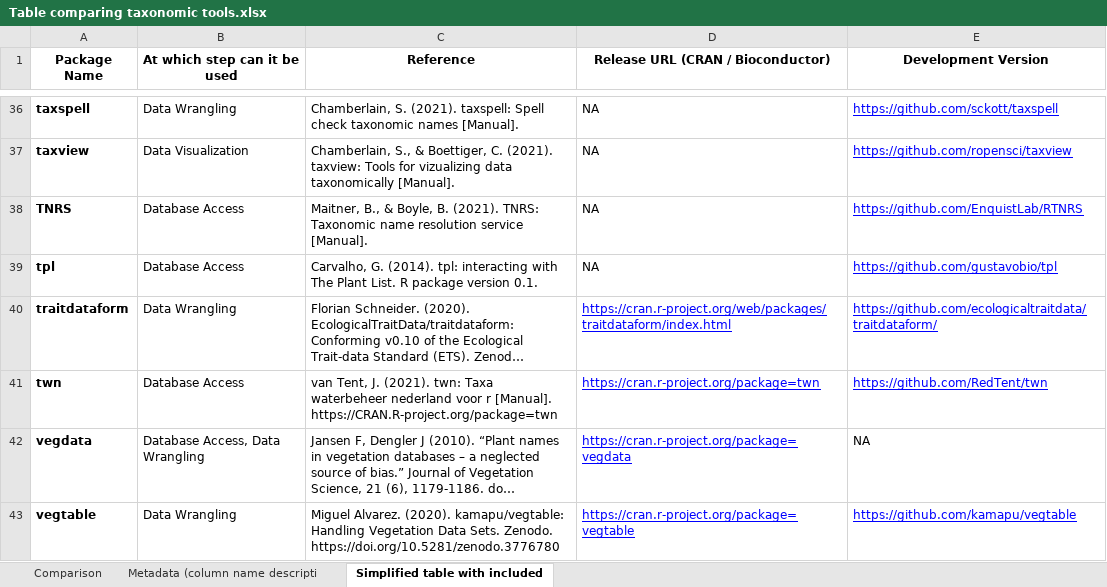
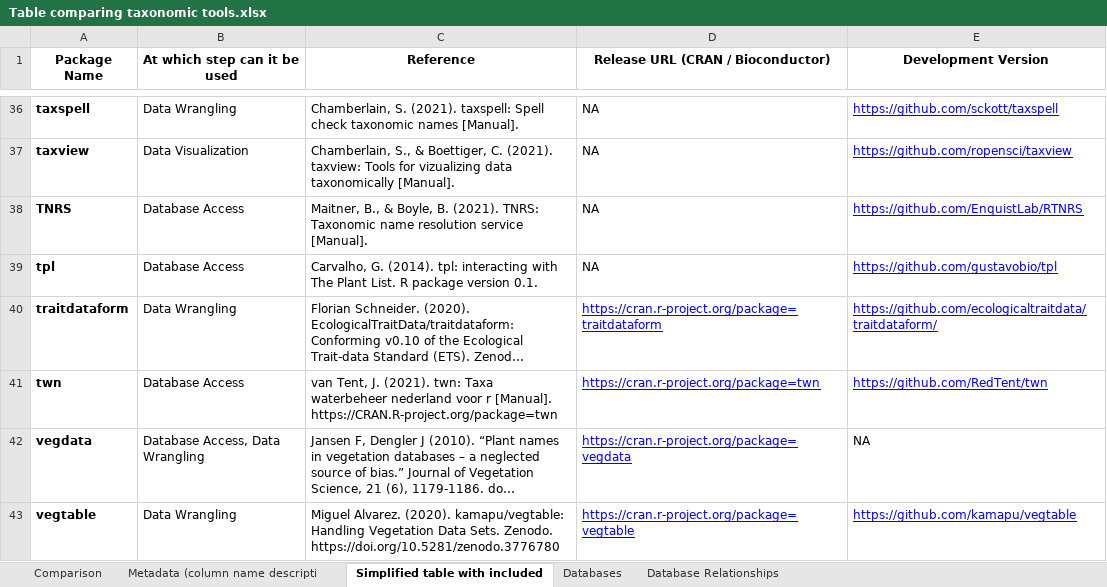
Before and after one commit to Rekyt/taxo_harmonization, an Excel workbook: data_raw/Table comparing taxonomic tools.xlsx, sheet Simplified table with included, drawn as a sheet; only a part is shown, gaps mark what is left out; long unchanged cells end in …; values as stored, in another font and other column widths than the file's, no borders; charts and pictures and table styles not drawn; the diff names each change by its address in the sheet, - before the commit and + after, or states it on an @@ line.

Commit message:
Update raw table and limit number of additional corrections

```diff
--- a/data_raw/Table comparing taxonomic tools.xlsx (sheet Simplified table with included)
+++ b/data_raw/Table comparing taxonomic tools.xlsx (sheet Simplified table with included)
+sheet tab: Databases
+sheet tab: Database Relationships
-D40: https://cran.r-project.org/web/packages/traitdataform/index.html
+D40: https://cran.r-project.org/package=traitdataform
```
Also changed, not shown: sheet Comparison, charts or pictures, 5 other files.
